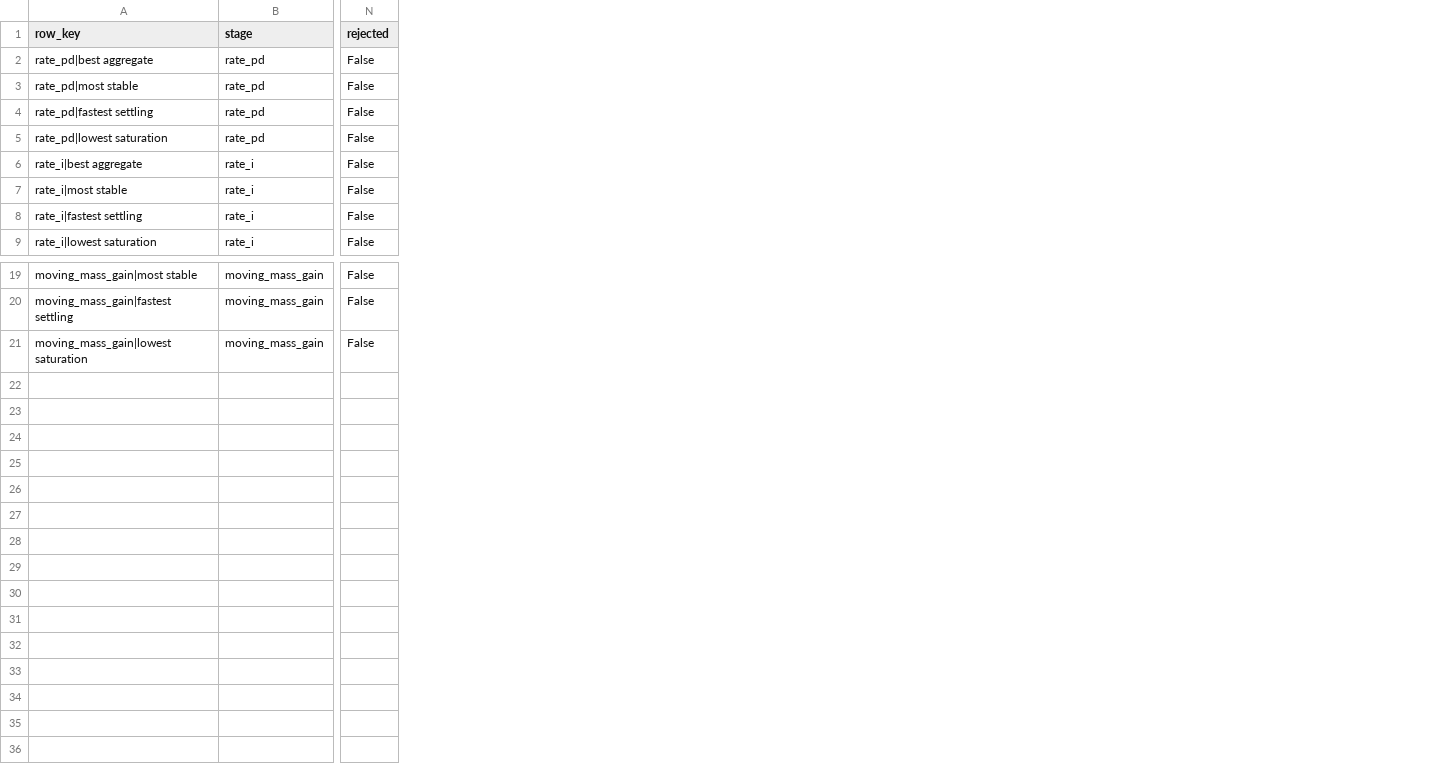
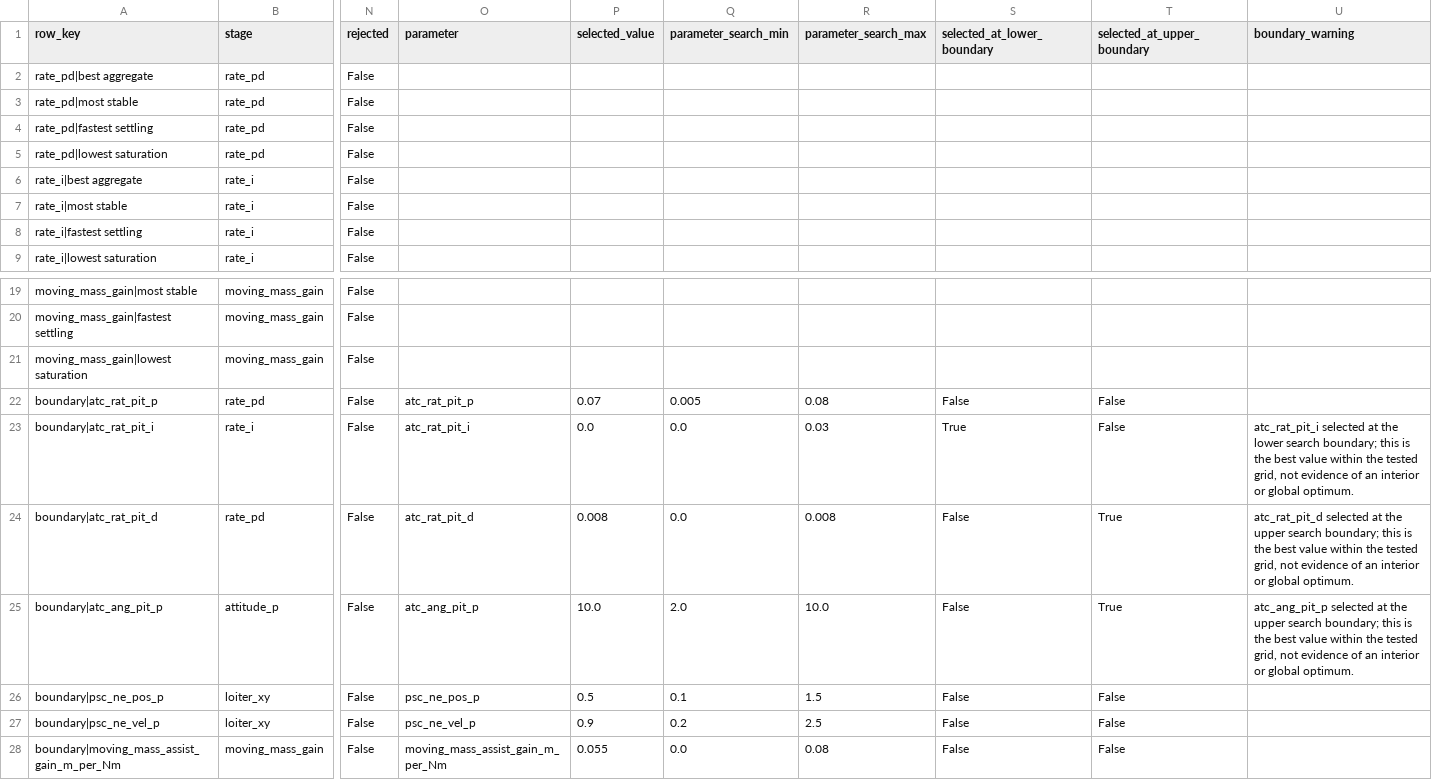
Before and after one commit to gijun1521-hub/inverted_drone_sim, a CSV file: results/analysis/controller_grid_search/09_best_parameters.csv, drawn as a sheet; only a part is shown, gaps mark what is left out; rows hold the shown columns only; the diff names each change by its address in the sheet, - before the commit and + after, or states it on an @@ line.

```diff
--- a/results/analysis/controller_grid_search/09_best_parameters.csv
+++ b/results/analysis/controller_grid_search/09_best_parameters.csv
+column O (parameter), empty
+column P (selected_value), empty
+column Q (parameter_search_min), empty
+column R (parameter_search_max), empty
+column S (selected_at_lower_boundary), empty
+column T (selected_at_upper_boundary), empty
+column U (boundary_warning), empty
+row 22: boundary|atc_rat_pit_p | rate_pd | False | atc_rat_pit_p | 0.07 | 0.005 | 0.08 | False | False
+row 23: boundary|atc_rat_pit_i | rate_i | False | atc_rat_pit_i | 0.0 | 0.0 | 0.03 | True | False | atc_rat_pit_i selected at the lower search boundary; this is the best value within the tested grid, not evidence of an interior or global optimum.
+row 24: boundary|atc_rat_pit_d | rate_pd | False | atc_rat_pit_d | 0.008 | 0.0 | 0.008 | False | True | atc_rat_pit_d selected at the upper search boundary; this is the best value within the tested grid, not evidence of an interior or global optimum.
+row 25: boundary|atc_ang_pit_p | attitude_p | False | atc_ang_pit_p | 10.0 | 2.0 | 10.0 | False | True | atc_ang_pit_p selected at the upper search boundary; this is the best value within the tested grid, not evidence of an interior or global optimum.
+row 26: boundary|psc_ne_pos_p | loiter_xy | False | psc_ne_pos_p | 0.5 | 0.1 | 1.5 | False | False
+row 27: boundary|psc_ne_vel_p | loiter_xy | False | psc_ne_vel_p | 0.9 | 0.2 | 2.5 | False | False
+row 28: boundary|moving_mass_assist_gain_m_per_Nm | moving_mass_gain | False | moving_mass_assist_gain_m_per_Nm | 0.055 | 0.0 | 0.08 | False | False
```
Also changed, not shown: results/analysis/controller_grid_search/10_metadata.csv, 2 other files.
